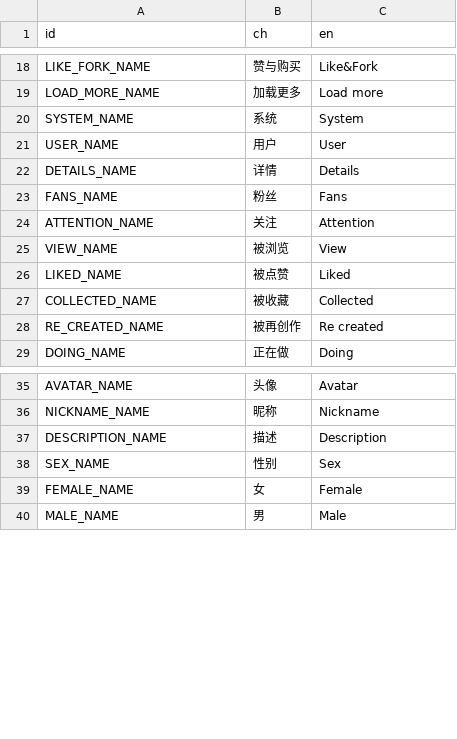
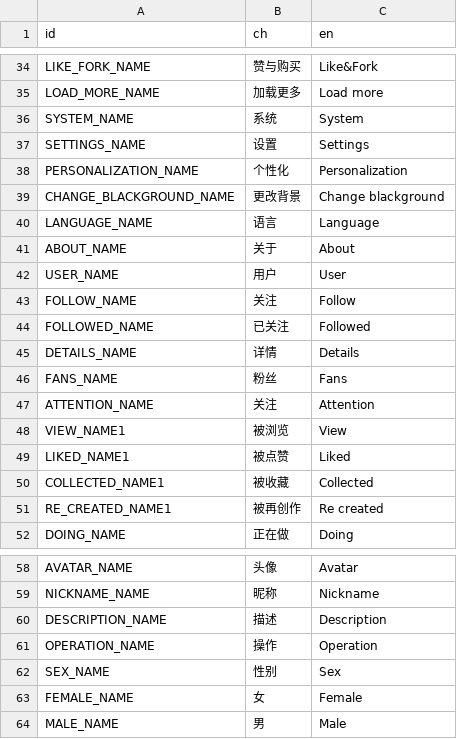
Before and after one commit to LuYingYiLong/Better-Codemao, a CSV file: Languages/Language.csv, drawn as a sheet; only a part is shown, gaps mark what is left out; the diff covers the shown part only.

```diff
--- a/Languages/Language.csv
+++ b/Languages/Language.csv
@@ -20,3 +36,10 @@ LOAD_MORE_NAME,加载更多,Load more
 SYSTEM_NAME,系统,System
+SETTINGS_NAME,设置,Settings
+PERSONALIZATION_NAME,个性化,Personalization
+CHANGE_BLACKGROUND_NAME,更改背景,Change blackground
+LANGUAGE_NAME,语言,Language
+ABOUT_NAME,关于,About
 USER_NAME,用户,User
+FOLLOW_NAME,关注,Follow
+FOLLOWED_NAME,已关注,Followed
 DETAILS_NAME,详情,Details
@@ -24,6 +47,6 @@ FANS_NAME,粉丝,Fans
 ATTENTION_NAME,关注,Attention
-VIEW_NAME,被浏览,View
-LIKED_NAME,被点赞,Liked
-COLLECTED_NAME,被收藏,Collected
-RE_CREATED_NAME,被再创作,Re created
+VIEW_NAME1,被浏览,View
+LIKED_NAME1,被点赞,Liked
+COLLECTED_NAME1,被收藏,Collected
+RE_CREATED_NAME1,被再创作,Re created
 DOING_NAME,正在做,Doing
@@ -37,2 +60,3 @@ NICKNAME_NAME,昵称,Nickname
 DESCRIPTION_NAME,描述,Description
+OPERATION_NAME,操作,Operation
 SEX_NAME,性别,Sex
```
Also changed, not shown: 27 added rows elsewhere in this file, 2 other files.
